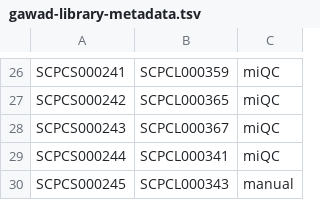
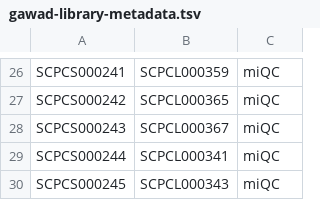
Before and after one commit to AlexsLemonade/scpca-downstream-analyses, a TSV file: gawad-library-metadata.tsv, drawn as a sheet; only a part is shown, gaps mark what is left out.

```diff
--- a/gawad-library-metadata.tsv
+++ b/gawad-library-metadata.tsv
@@ -29,2 +29,2 @@ SCPCS000243	SCPCL000367	miQC
 SCPCS000244	SCPCL000341	miQC
-SCPCS000245	SCPCL000343	manual
+SCPCS000245	SCPCL000343	miQC
```
Also changed, not shown: 3 other files.
